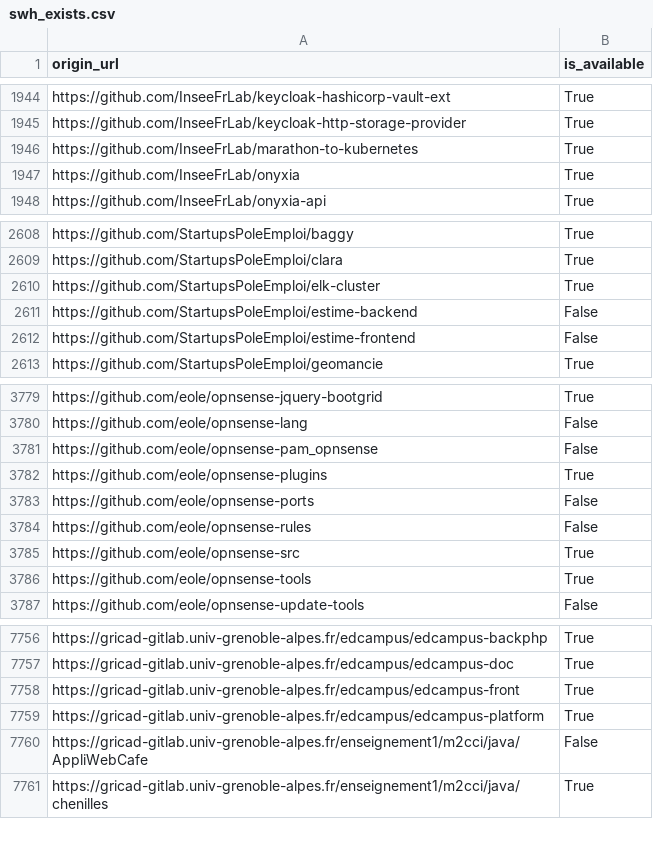
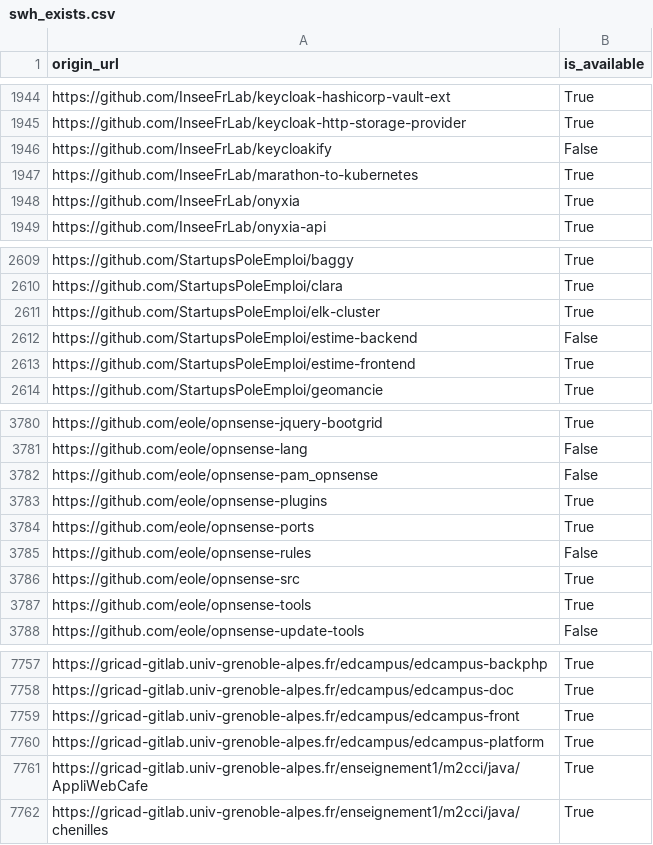
Before and after one commit to etalab/data-codes-sources-fr, a CSV file: data/swh_exists.csv, drawn as a sheet; only a part is shown, gaps mark what is left out.

Commit message:
New data at 2021-03-08T07:41:52Z [ci skip]

```diff
--- a/data/swh_exists.csv
+++ b/data/swh_exists.csv
@@ -1945,2 +1945,3 @@ https://github.com/InseeFrLab/keycloak-hashicorp-vault-ext,True
 https://github.com/InseeFrLab/keycloak-http-storage-provider,True
+https://github.com/InseeFrLab/keycloakify,False
 https://github.com/InseeFrLab/marathon-to-kubernetes,True
@@ -2611,3 +2612,3 @@ https://github.com/StartupsPoleEmploi/elk-cluster,True
 https://github.com/StartupsPoleEmploi/estime-backend,False
-https://github.com/StartupsPoleEmploi/estime-frontend,False
+https://github.com/StartupsPoleEmploi/estime-frontend,True
 https://github.com/StartupsPoleEmploi/geomancie,True
@@ -3782,3 +3783,3 @@ https://github.com/eole/opnsense-pam_opnsense,False
 https://github.com/eole/opnsense-plugins,True
-https://github.com/eole/opnsense-ports,False
+https://github.com/eole/opnsense-ports,True
 https://github.com/eole/opnsense-rules,False
@@ -7759,3 +7760,3 @@ https://gricad-gitlab.univ-grenoble-alpes.fr/edcampus/edcampus-front,True
 https://gricad-gitlab.univ-grenoble-alpes.fr/edcampus/edcampus-platform,True
-https://gricad-gitlab.univ-grenoble-alpes.fr/enseignement1/m2cci/java/AppliWebCafe,False
+https://gricad-gitlab.univ-grenoble-alpes.fr/enseignement1/m2cci/java/AppliWebCafe,True
 https://gricad-gitlab.univ-grenoble-alpes.fr/enseignement1/m2cci/java/chenilles,True
```
Also changed, not shown: data/organisations/csv/all.csv, 4 other files.
